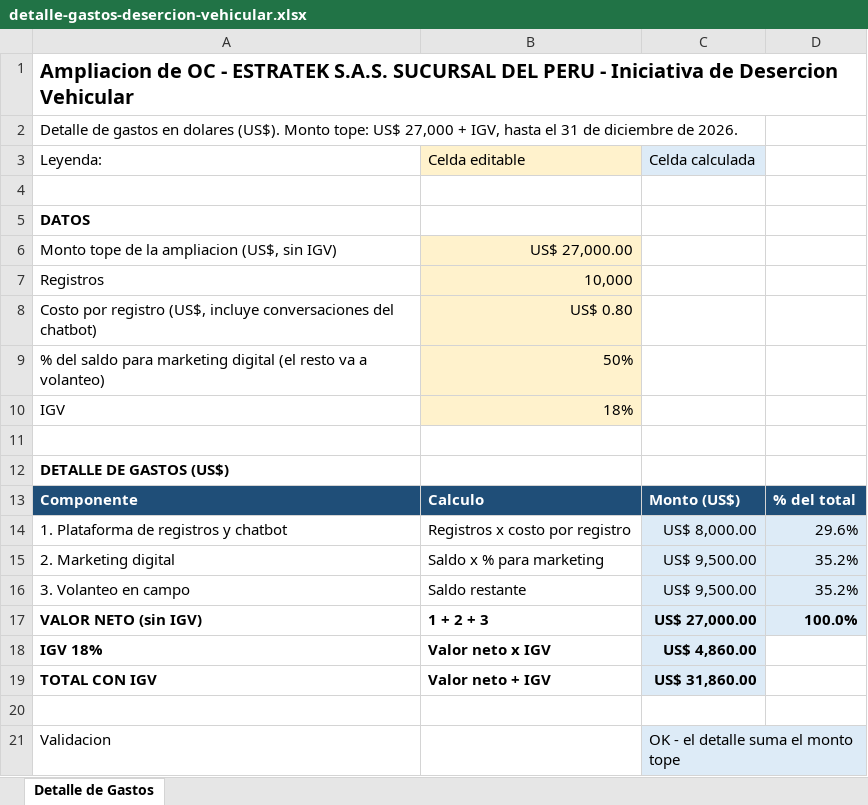
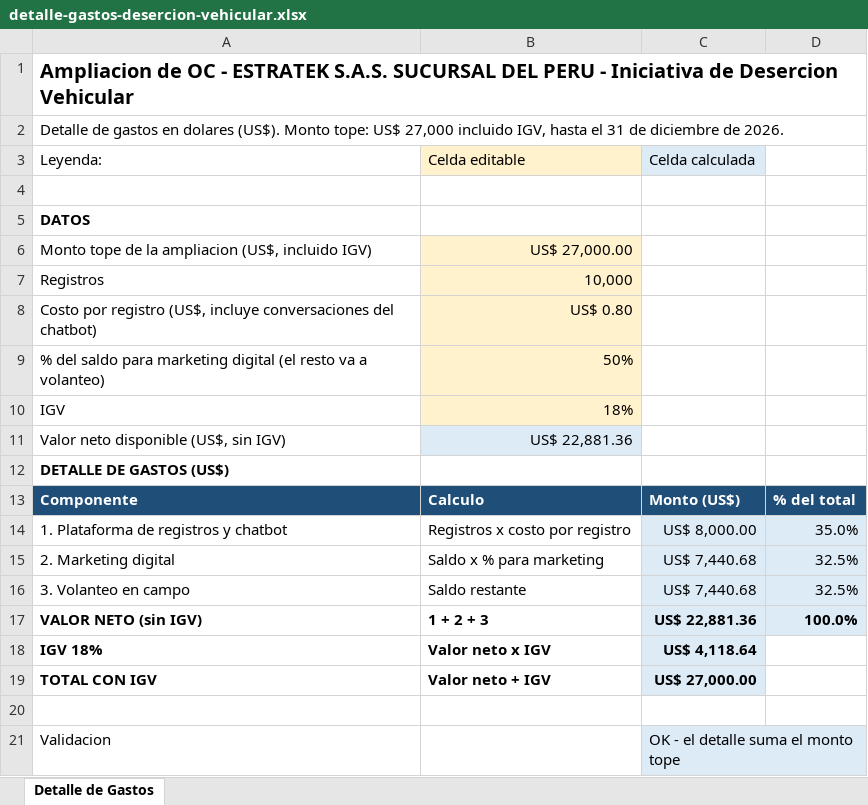
Before and after one commit to leslye1234/Metas-Innovacion, an Excel workbook: detalle-gastos-desercion-vehicular.xlsx, sheet Detalle de Gastos, drawn as a sheet; values as stored, in another font and other column widths than the file's, no borders; the diff names each change by its address in the sheet, - before the commit and + after, or states it on an @@ line.

```diff
--- a/detalle-gastos-desercion-vehicular.xlsx (sheet Detalle de Gastos)
+++ b/detalle-gastos-desercion-vehicular.xlsx (sheet Detalle de Gastos)
-A2: …US$ 27,000 + IGV, hasta…
+A2: …US$ 27,000 incluido IGV, hasta…
-A6: Monto tope de la ampliacion (US$, sin IGV)
+A6: Monto tope de la ampliacion (US$, incluido IGV)
-row 11: (empty)
+row 11: Valor neto disponible (US$, sin IGV) | US$ 22,881.36
-B11 fill: none
+B11 fill: #DDEBF7
-D14: 29.6%
+D14: 35.0%
-C15:C16: US$ 9,500.00
+C15:C16: US$ 7,440.68
-D15:D16: 35.2%
+D15:D16: 32.5%
-C17: US$ 27,000.00
+C17: US$ 22,881.36
-C18: US$ 4,860.00
+C18: US$ 4,118.64
-C19: US$ 31,860.00
+C19: US$ 27,000.00
```
Also changed, not shown: 1 other file.
